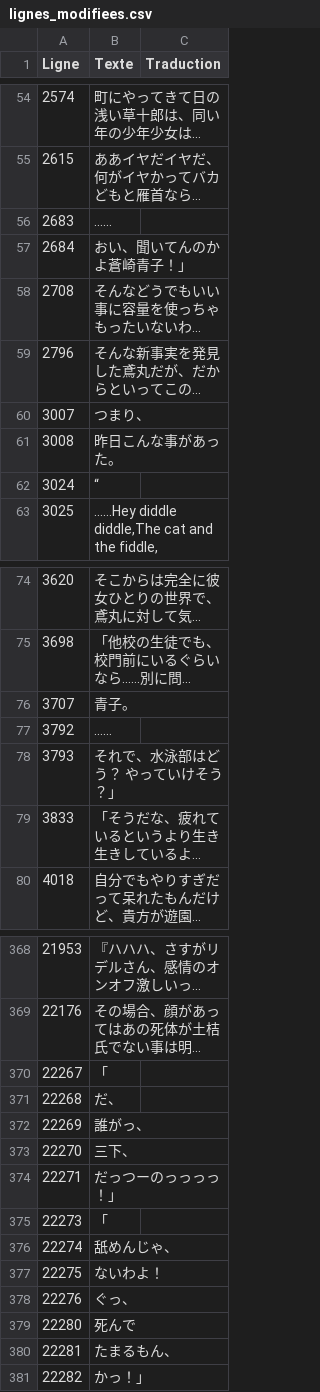
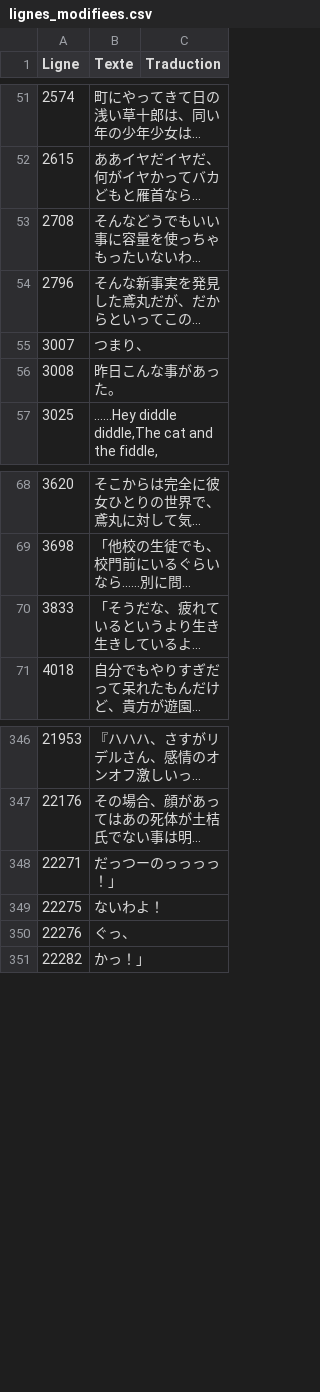
Before and after one commit to requinDr/mahoyo-insert-french, a CSV file: lignes_modifiees.csv, drawn as a sheet; only a part is shown, gaps mark what is left out; long unchanged cells end in …; the diff covers the shown part only; the diff names each change by its address in the sheet, - before the commit and + after, or states it on an @@ line.

```diff
--- a/lignes_modifiees.csv
+++ b/lignes_modifiees.csv
-row 56: 2683 | ……
-row 57: 2684 | おい、聞いてんのかよ蒼崎青子！」
-row 62: 3024 | “
-row 76: 3707 | 青子。
-row 77: 3792 | ……
-row 78: 3793 | それで、水泳部はどう？ やっていけそう？」
-row 370: 22267 | 「
-row 371: 22268 | だ、
-row 372: 22269 | 誰がっ、
-row 373: 22270 | 三下、
-row 375: 22273 | 「
-row 376: 22274 | 舐めんじゃ、
-row 379: 22280 | 死んで
-row 380: 22281 | たまるもん、
```
Also changed, not shown: 60 removed rows elsewhere in this file, 2 other files.
